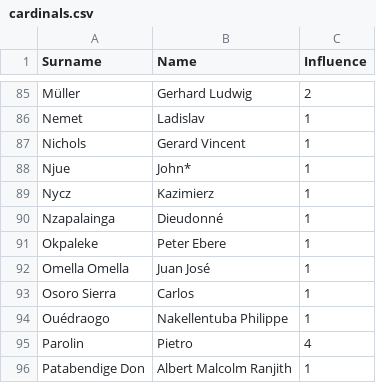
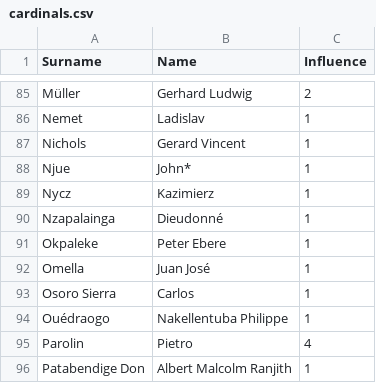
Before and after one commit to nicoalesi/conclave, a CSV file: assets/cardinals.csv, drawn as a sheet; only a part is shown, gaps mark what is left out.

```diff
--- a/assets/cardinals.csv
+++ b/assets/cardinals.csv
@@ -91,3 +91,3 @@ Nzapalainga;Dieudonné;1
 Okpaleke;Peter Ebere;1
-Omella Omella;Juan José;1
+Omella;Juan José;1
 Osoro Sierra;Carlos;1
```
Also changed, not shown: 4 other files.
